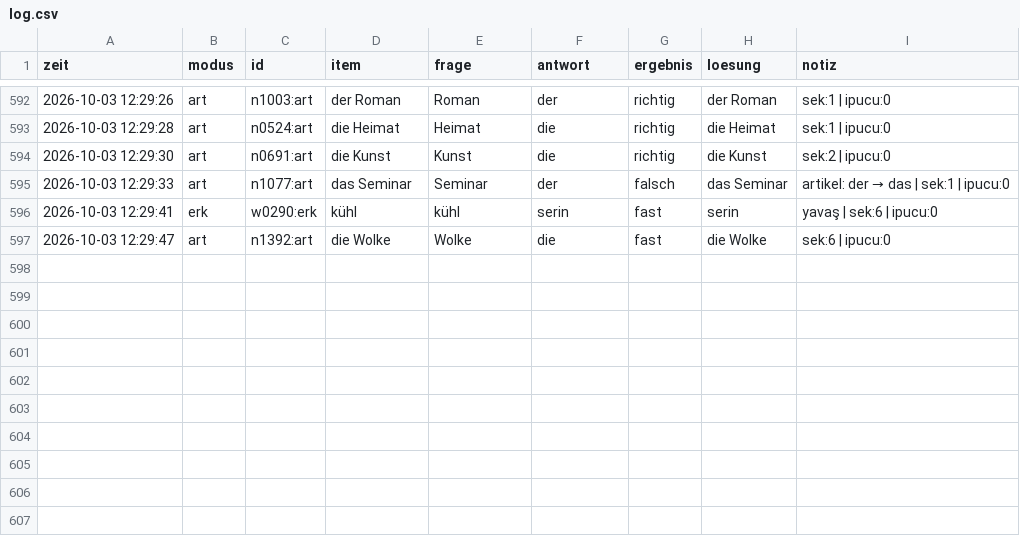
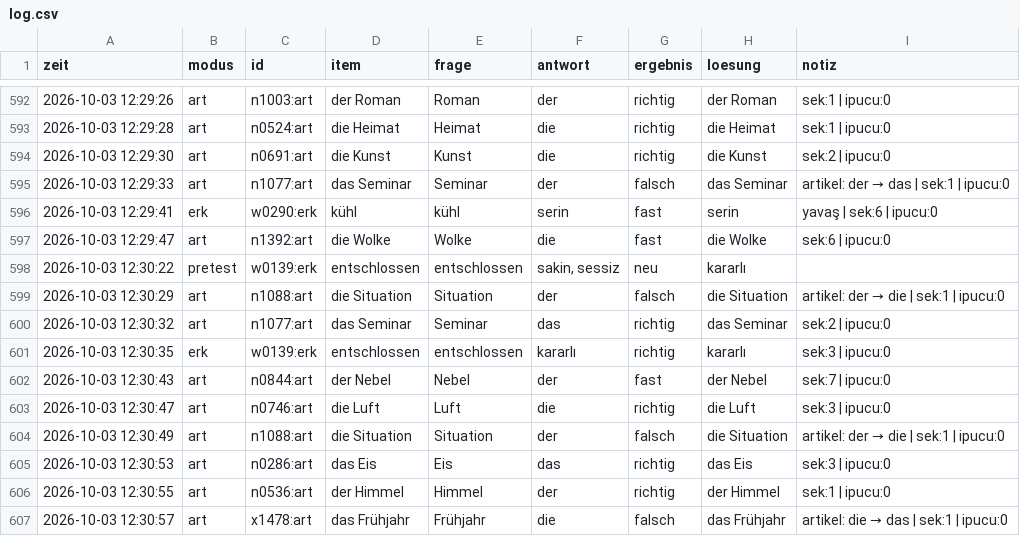
Before and after one commit to mahmutarsla/Almanca-Tekrar, a CSV file: log/log.csv, drawn as a sheet; only a part is shown, gaps mark what is left out.

Commit message:
log: 10 cevap

```diff
--- a/log/log.csv
+++ b/log/log.csv
@@ -597 +597,11 @@
 2026-10-03 12:29:47;art;n1392:art;die Wolke;Wolke;die;fast;die Wolke;sek:6 | ipucu:0
+2026-10-03 12:30:22;pretest;w0139:erk;entschlossen;entschlossen;sakin, sessiz;neu;kararlı;
+2026-10-03 12:30:29;art;n1088:art;die Situation;Situation;der;falsch;die Situation;artikel: der → die | sek:1 | ipucu:0
+2026-10-03 12:30:32;art;n1077:art;das Seminar;Seminar;das;richtig;das Seminar;sek:2 | ipucu:0
+2026-10-03 12:30:35;erk;w0139:erk;entschlossen;entschlossen;kararlı;richtig;kararlı;sek:3 | ipucu:0
+2026-10-03 12:30:43;art;n0844:art;der Nebel;Nebel;der;fast;der Nebel;sek:7 | ipucu:0
+2026-10-03 12:30:47;art;n0746:art;die Luft;Luft;die;richtig;die Luft;sek:3 | ipucu:0
+2026-10-03 12:30:49;art;n1088:art;die Situation;Situation;der;falsch;die Situation;artikel: der → die | sek:1 | ipucu:0
+2026-10-03 12:30:53;art;n0286:art;das Eis;Eis;das;richtig;das Eis;sek:3 | ipucu:0
+2026-10-03 12:30:55;art;n0536:art;der Himmel;Himmel;der;richtig;der Himmel;sek:1 | ipucu:0
+2026-10-03 12:30:57;art;x1478:art;das Frühjahr;Frühjahr;die;falsch;das Frühjahr;artikel: die → das | sek:1 | ipucu:0
```
